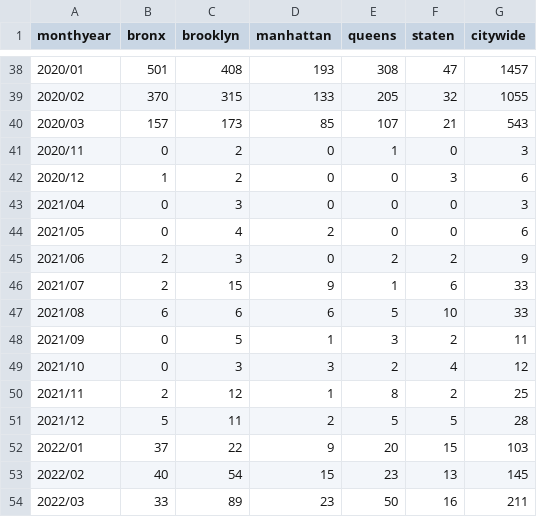
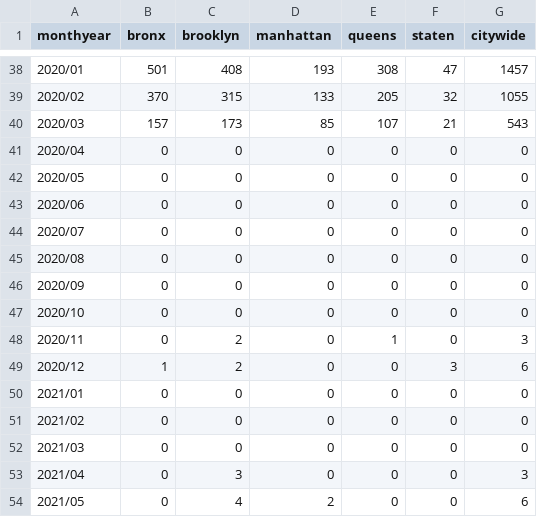
Before and after one commit to fakebenjay/evictions-jan2017-jun2022, a CSV file: line2-data.csv, drawn as a sheet; only a part is shown, gaps mark what is left out; the shorter side is filled out with more unchanged rows.

```diff
--- a/line2-data.csv
+++ b/line2-data.csv
@@ -40,4 +40,14 @@
 2020/03,157,173,85,107,21,543
+2020/04,0,0,0,0,0,0
+2020/05,0,0,0,0,0,0
+2020/06,0,0,0,0,0,0
+2020/07,0,0,0,0,0,0
+2020/08,0,0,0,0,0,0
+2020/09,0,0,0,0,0,0
+2020/10,0,0,0,0,0,0
 2020/11,0,2,0,1,0,3
 2020/12,1,2,0,0,3,6
+2021/01,0,0,0,0,0,0
+2021/02,0,0,0,0,0,0
+2021/03,0,0,0,0,0,0
 2021/04,0,3,0,0,0,3
```
Also changed, not shown: line5-data.csv, 2 other files.
